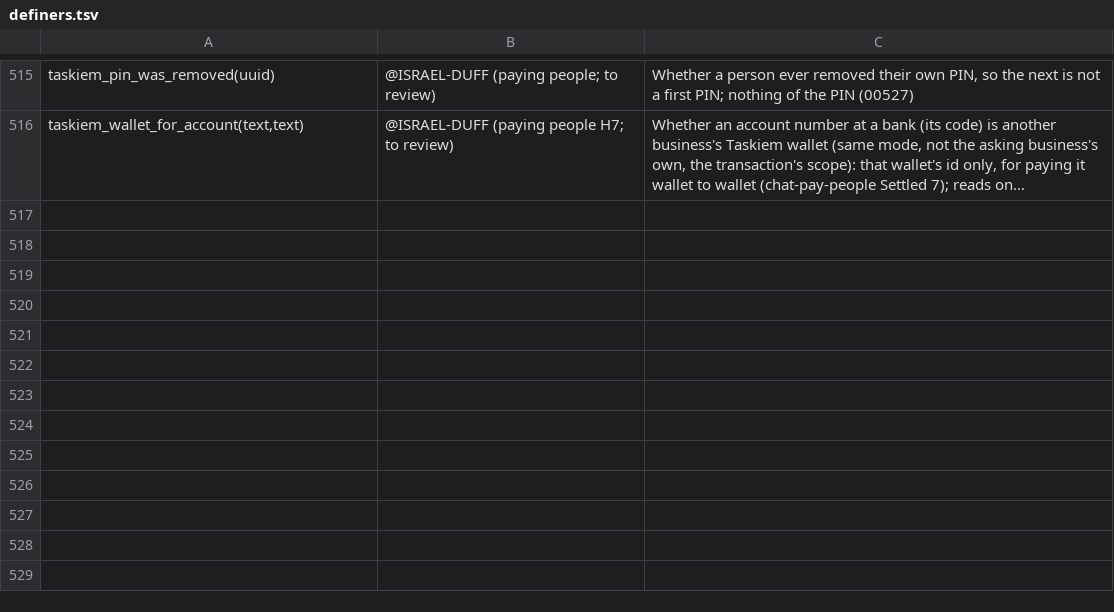
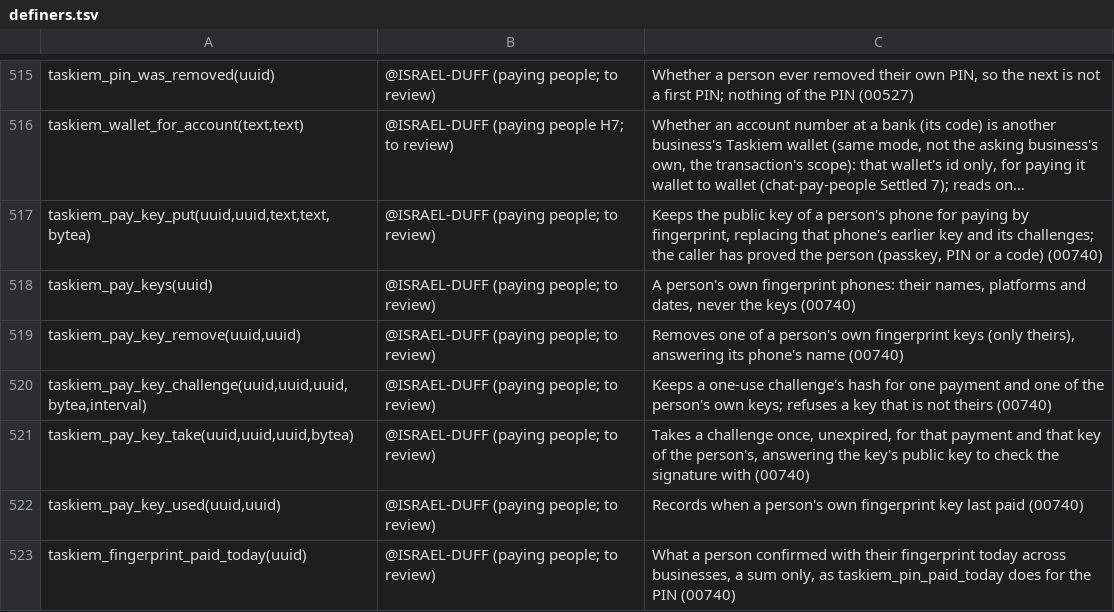
Before and after one commit to ISRAEL-DUFF/taskiem, a TSV file: engine/db/definers.tsv, drawn as a sheet; only a part is shown, gaps mark what is left out; long unchanged cells end in …; the diff names each change by its address in the sheet, - before the commit and + after, or states it on an @@ line.

```diff
--- a/engine/db/definers.tsv
+++ b/engine/db/definers.tsv
+row 517: taskiem_pay_key_put(uuid,uuid,text,text,bytea) | @ISRAEL-DUFF (paying people; to review) | Keeps the public key of a person's phone for paying by fingerprint, replacing that phone's earlier key and its challenges; the caller has proved the person (passkey, PIN or a code) (00740)
+row 518: taskiem_pay_keys(uuid) | @ISRAEL-DUFF (paying people; to review) | A person's own fingerprint phones: their names, platforms and dates, never the keys (00740)
+row 519: taskiem_pay_key_remove(uuid,uuid) | @ISRAEL-DUFF (paying people; to review) | Removes one of a person's own fingerprint keys (only theirs), answering its phone's name (00740)
+row 520: taskiem_pay_key_challenge(uuid,uuid,uuid,bytea,interval) | @ISRAEL-DUFF (paying people; to review) | Keeps a one-use challenge's hash for one payment and one of the person's own keys; refuses a key that is not theirs (00740)
+row 521: taskiem_pay_key_take(uuid,uuid,uuid,bytea) | @ISRAEL-DUFF (paying people; to review) | Takes a challenge once, unexpired, for that payment and that key of the person's, answering the key's public key to check the signature with (00740)
+row 522: taskiem_pay_key_used(uuid,uuid) | @ISRAEL-DUFF (paying people; to review) | Records when a person's own fingerprint key last paid (00740)
+row 523: taskiem_fingerprint_paid_today(uuid) | @ISRAEL-DUFF (paying people; to review) | What a person confirmed with their fingerprint today across businesses, a sum only, as taskiem_pin_paid_today does for the PIN (00740)
```
Also changed, not shown: 8 other files.
